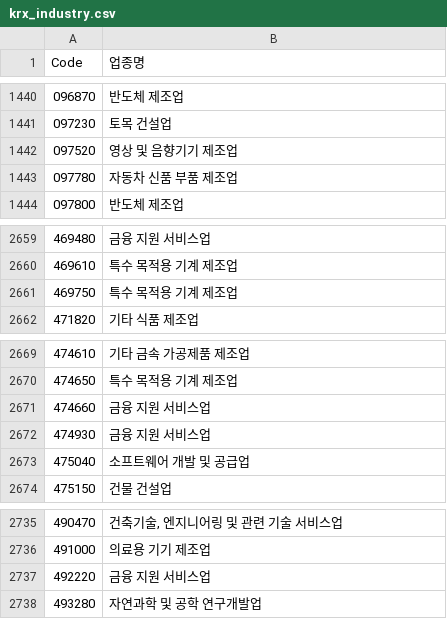
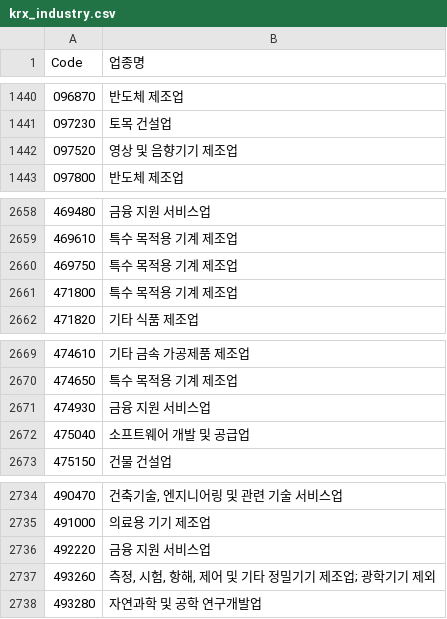
Before and after one commit to shinkiyeol9814-droid/stockapp, a CSV file: data/listing/krx_industry.csv, drawn as a sheet; only a part is shown, gaps mark what is left out.

```diff
--- a/data/listing/krx_industry.csv
+++ b/data/listing/krx_industry.csv
@@ -1442,3 +1442,2 @@ Code,업종명
 097520,영상 및 음향기기 제조업
-097780,자동차 신품 부품 제조업
 097800,반도체 제조업
@@ -2661,2 +2660,3 @@ Code,업종명
 469750,특수 목적용 기계 제조업
+471800,특수 목적용 기계 제조업
 471820,기타 식품 제조업
@@ -2670,3 +2670,2 @@ Code,업종명
 474650,특수 목적용 기계 제조업
-474660,금융 지원 서비스업
 474930,금융 지원 서비스업
@@ -2737,2 +2736,3 @@ Code,업종명
 492220,금융 지원 서비스업
+493260,"측정, 시험, 항해, 제어 및 기타 정밀기기 제조업; 광학기기 제외"
 493280,자연과학 및 공학 연구개발업
```
Also changed, not shown: data/listing/krx_listing.csv, 7 other files.
